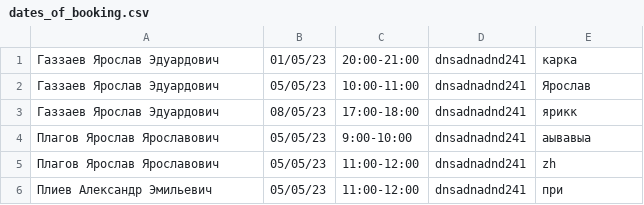
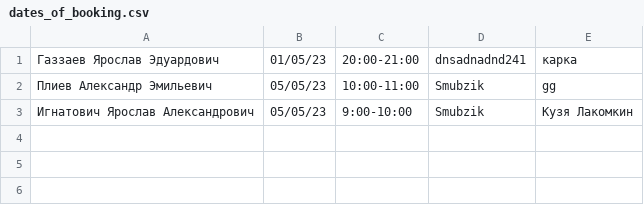
Before and after one commit to p1ugg/FBooking, a CSV file: data/dates_of_booking.csv, drawn as a sheet.

```diff
--- a/data/dates_of_booking.csv
+++ b/data/dates_of_booking.csv
@@ -1,6 +1,3 @@
 Газзаев Ярослав Эдуардович,01/05/23,20:00-21:00,dnsadnadnd241,карка
-Газзаев Ярослав Эдуардович,05/05/23,10:00-11:00,dnsadnadnd241,Ярослав
-Газзаев Ярослав Эдуардович,08/05/23,17:00-18:00,dnsadnadnd241,ярикк
-Плагов Ярослав Ярославович,05/05/23,9:00-10:00,dnsadnadnd241,аывавыа
-Плагов Ярослав Ярославович,05/05/23,11:00-12:00,dnsadnadnd241,zh
-Плиев Александр Эмильевич,05/05/23,11:00-12:00,dnsadnadnd241,при
+Плиев Александр Эмильевич,05/05/23,10:00-11:00,Smubzik,gg
+Игнатович Ярослав Александрович,05/05/23,9:00-10:00,Smubzik,Кузя Лакомкин
```
Also changed, not shown: 2 other files.
